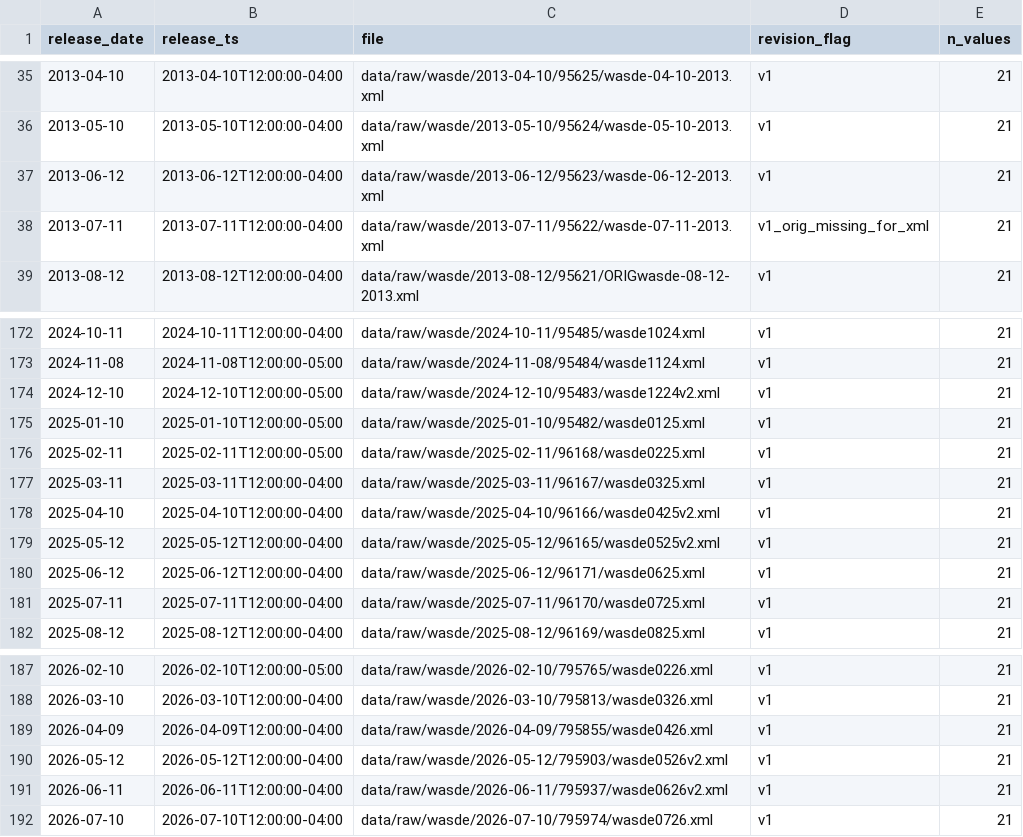
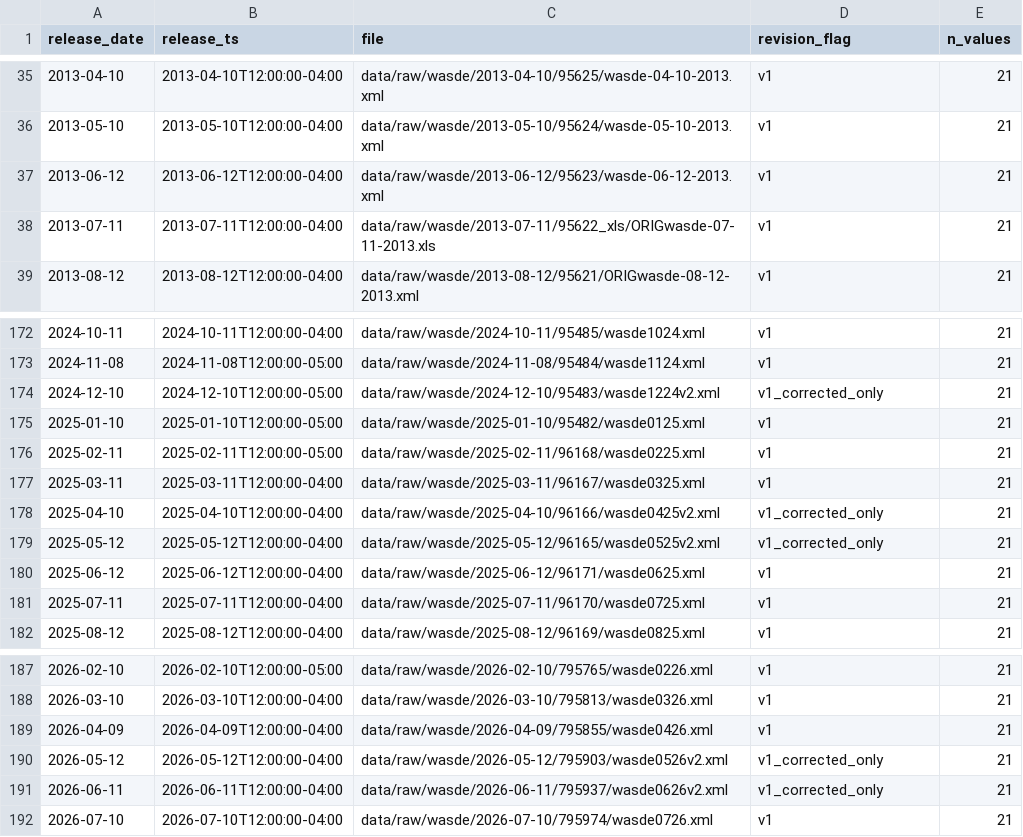
Before and after one commit to nik110403/usda-august-corn-misses, a CSV file: data/wasde_releases.csv, drawn as a sheet; only a part is shown, gaps mark what is left out.

```diff
--- a/data/wasde_releases.csv
+++ b/data/wasde_releases.csv
@@ -37,3 +37,3 @@ release_date,release_ts,file,revision_flag,n_values
 2013-06-12,2013-06-12T12:00:00-04:00,data/raw/wasde/2013-06-12/95623/wasde-06-12-2013.xml,v1,21
-2013-07-11,2013-07-11T12:00:00-04:00,data/raw/wasde/2013-07-11/95622/wasde-07-11-2013.xml,v1_orig_missing_for_xml,21
+2013-07-11,2013-07-11T12:00:00-04:00,data/raw/wasde/2013-07-11/95622_xls/ORIGwasde-07-11-2013.xls,v1,21
 2013-08-12,2013-08-12T12:00:00-04:00,data/raw/wasde/2013-08-12/95621/ORIGwasde-08-12-2013.xml,v1,21
@@ -173,3 +173,3 @@ release_date,release_ts,file,revision_flag,n_values
 2024-11-08,2024-11-08T12:00:00-05:00,data/raw/wasde/2024-11-08/95484/wasde1124.xml,v1,21
-2024-12-10,2024-12-10T12:00:00-05:00,data/raw/wasde/2024-12-10/95483/wasde1224v2.xml,v1,21
+2024-12-10,2024-12-10T12:00:00-05:00,data/raw/wasde/2024-12-10/95483/wasde1224v2.xml,v1_corrected_only,21
 2025-01-10,2025-01-10T12:00:00-05:00,data/raw/wasde/2025-01-10/95482/wasde0125.xml,v1,21
@@ -177,4 +177,4 @@ release_date,release_ts,file,revision_flag,n_values
 2025-03-11,2025-03-11T12:00:00-04:00,data/raw/wasde/2025-03-11/96167/wasde0325.xml,v1,21
-2025-04-10,2025-04-10T12:00:00-04:00,data/raw/wasde/2025-04-10/96166/wasde0425v2.xml,v1,21
-2025-05-12,2025-05-12T12:00:00-04:00,data/raw/wasde/2025-05-12/96165/wasde0525v2.xml,v1,21
+2025-04-10,2025-04-10T12:00:00-04:00,data/raw/wasde/2025-04-10/96166/wasde0425v2.xml,v1_corrected_only,21
+2025-05-12,2025-05-12T12:00:00-04:00,data/raw/wasde/2025-05-12/96165/wasde0525v2.xml,v1_corrected_only,21
 2025-06-12,2025-06-12T12:00:00-04:00,data/raw/wasde/2025-06-12/96171/wasde0625.xml,v1,21
@@ -189,4 +189,4 @@ release_date,release_ts,file,revision_flag,n_values
 2026-04-09,2026-04-09T12:00:00-04:00,data/raw/wasde/2026-04-09/795855/wasde0426.xml,v1,21
-2026-05-12,2026-05-12T12:00:00-04:00,data/raw/wasde/2026-05-12/795903/wasde0526v2.xml,v1,21
-2026-06-11,2026-06-11T12:00:00-04:00,data/raw/wasde/2026-06-11/795937/wasde0626v2.xml,v1,21
+2026-05-12,2026-05-12T12:00:00-04:00,data/raw/wasde/2026-05-12/795903/wasde0526v2.xml,v1_corrected_only,21
+2026-06-11,2026-06-11T12:00:00-04:00,data/raw/wasde/2026-06-11/795937/wasde0626v2.xml,v1_corrected_only,21
 2026-07-10,2026-07-10T12:00:00-04:00,data/raw/wasde/2026-07-10/795974/wasde0726.xml,v1,21
```
Also changed, not shown: data/listing.csv, data/manifest.csv, 12 other files.
